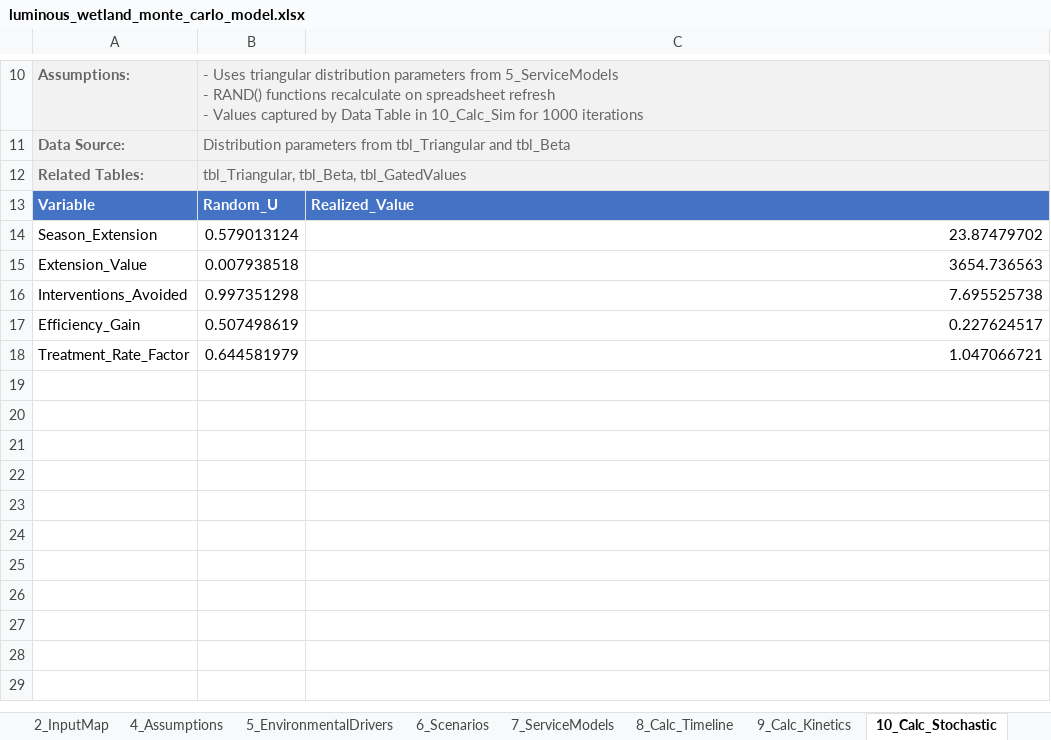
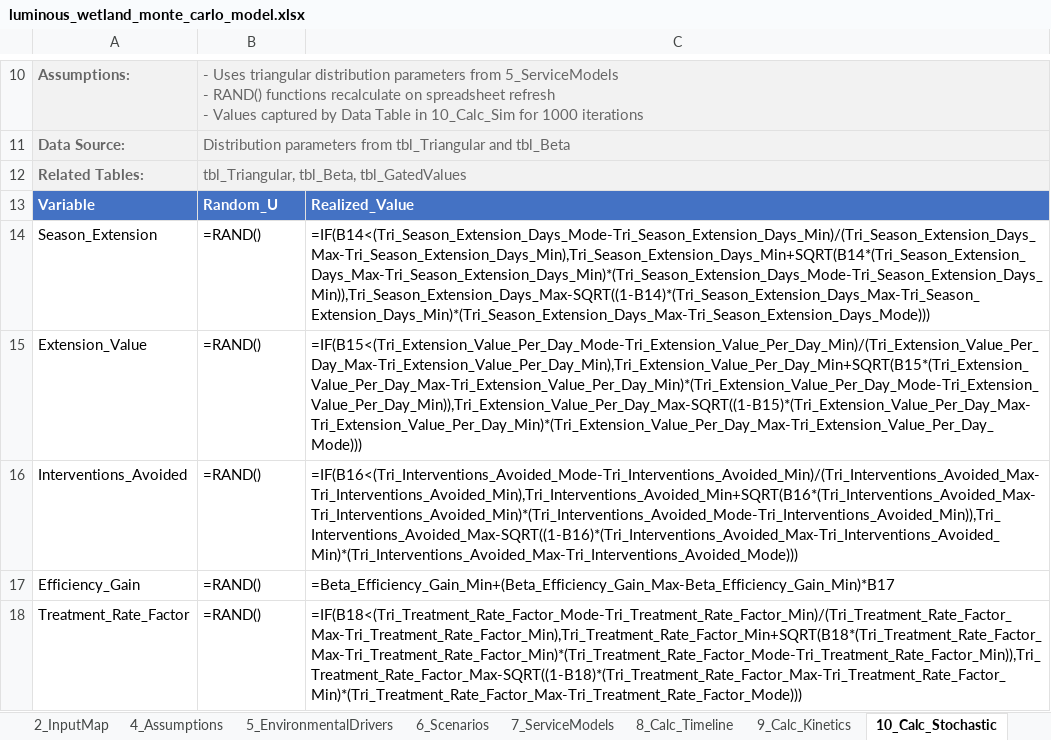
Before and after one commit to gregsaunders/luminous_obsidian_vault, an Excel workbook: utils/financial_modeling/luminous_wetland_monte_carlo_model.xlsx, sheet 10_Calc_Stochastic, drawn as a sheet; only a part is shown, gaps mark what is left out; values as stored, in another font and other column widths than the file's, no borders; formulas without a stored value are shown as written; table styles not drawn; the diff names each change by its address in the sheet, - before the commit and + after, or states it on an @@ line.

```diff
--- a/utils/financial_modeling/luminous_wetland_monte_carlo_model.xlsx (sheet 10_Calc_Stochastic)
+++ b/utils/financial_modeling/luminous_wetland_monte_carlo_model.xlsx (sheet 10_Calc_Stochastic)
-B14: 0.579013124
+B14: =RAND()
-C14: 23.87479702
+C14: =IF(B14<(Tri_Season_Extension_Days_Mode-Tri_Season_Extension_Days_Min)/(Tri_Season_Extension_Days_Max-Tri_Season_Extension_Days_Min),Tri_Season_Extension_Days_Min+SQRT(B14*(Tri_Season_Extension_Days_Max-Tri_Season_Extension_Days_Min)*(Tri_Season_Extension_Days_Mode-Tri_Season_Extension_Days_Min)),Tri_Season_Extension_Days_Max-SQRT((1-B14)*(Tri_Season_Extension_Days_Max-Tri_Season_Extension_Days_Min)*(Tri_Season_Extension_Days_Max-Tri_Season_Extension_Days_Mode)))
-B15: 0.007938518
+B15: =RAND()
-C15: 3654.736563
+C15: =IF(B15<(Tri_Extension_Value_Per_Day_Mode-Tri_Extension_Value_Per_Day_Min)/(Tri_Extension_Value_Per_Day_Max-Tri_Extension_Value_Per_Day_Min),Tri_Extension_Value_Per_Day_Min+SQRT(B15*(Tri_Extension_Value_Per_Day_Max-Tri_Extension_Value_Per_Day_Min)*(Tri_Extension_Value_Per_Day_Mode-Tri_Extension_Value_Per_Day_Min)),Tri_Extension_Value_Per_Day_Max-SQRT((1-B15)*(Tri_Extension_Value_Per_Day_Max-Tri_Extension_Value_Per_Day_Min)*(Tri_Extension_Value_Per_Day_Max-Tri_Extension_Value_Per_Day_Mode)))
-B16: 0.997351298
+B16: =RAND()
-C16: 7.695525738
+C16: =IF(B16<(Tri_Interventions_Avoided_Mode-Tri_Interventions_Avoided_Min)/(Tri_Interventions_Avoided_Max-Tri_Interventions_Avoided_Min),Tri_Interventions_Avoided_Min+SQRT(B16*(Tri_Interventions_Avoided_Max-Tri_Interventions_Avoided_Min)*(Tri_Interventions_Avoided_Mode-Tri_Interventions_Avoided_Min)),Tri_Interventions_Avoided_Max-SQRT((1-B16)*(Tri_Interventions_Avoided_Max-Tri_Interventions_Avoided_Min)*(Tri_Interventions_Avoided_Max-Tri_Interventions_Avoided_Mode)))
-B17: 0.507498619
+B17: =RAND()
-C17: 0.227624517
+C17: =Beta_Efficiency_Gain_Min+(Beta_Efficiency_Gain_Max-Beta_Efficiency_Gain_Min)*B17
-B18: 0.644581979
+B18: =RAND()
-C18: 1.047066721
+C18: =IF(B18<(Tri_Treatment_Rate_Factor_Mode-Tri_Treatment_Rate_Factor_Min)/(Tri_Treatment_Rate_Factor_Max-Tri_Treatment_Rate_Factor_Min),Tri_Treatment_Rate_Factor_Min+SQRT(B18*(Tri_Treatment_Rate_Factor_Max-Tri_Treatment_Rate_Factor_Min)*(Tri_Treatment_Rate_Factor_Mode-Tri_Treatment_Rate_Factor_Min)),Tri_Treatment_Rate_Factor_Max-SQRT((1-B18)*(Tri_Treatment_Rate_Factor_Max-Tri_Treatment_Rate_Factor_Min)*(Tri_Treatment_Rate_Factor_Max-Tri_Treatment_Rate_Factor_Mode)))
```
Also changed, not shown: sheet 14_Calc_Sim, sheet 16_PL_Annual, sheet 12_Calc_Value, sheet 17_CashFlow, sheet 20_Dashboard, sheet 11_Calc_Compliance, 9 more sheets, 1 other file.
